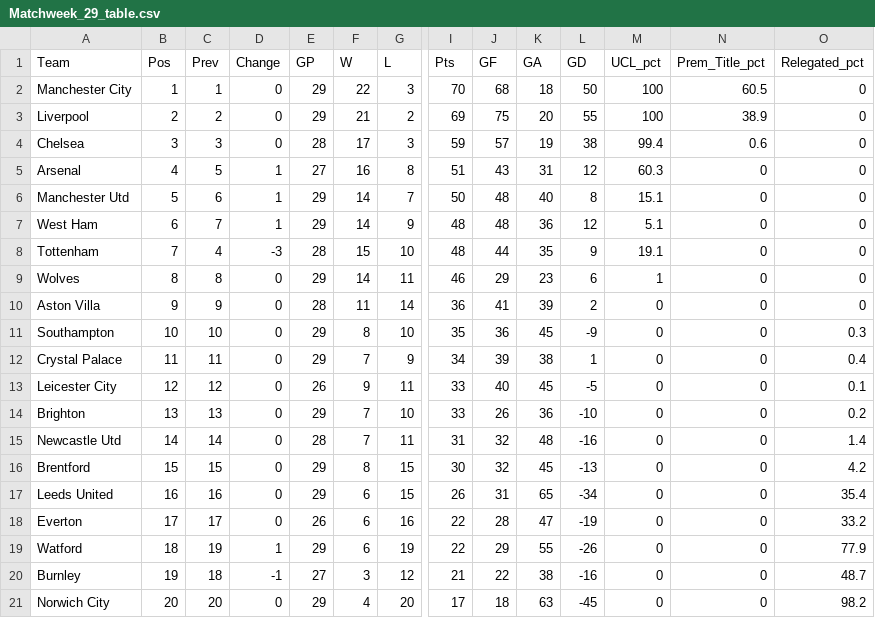
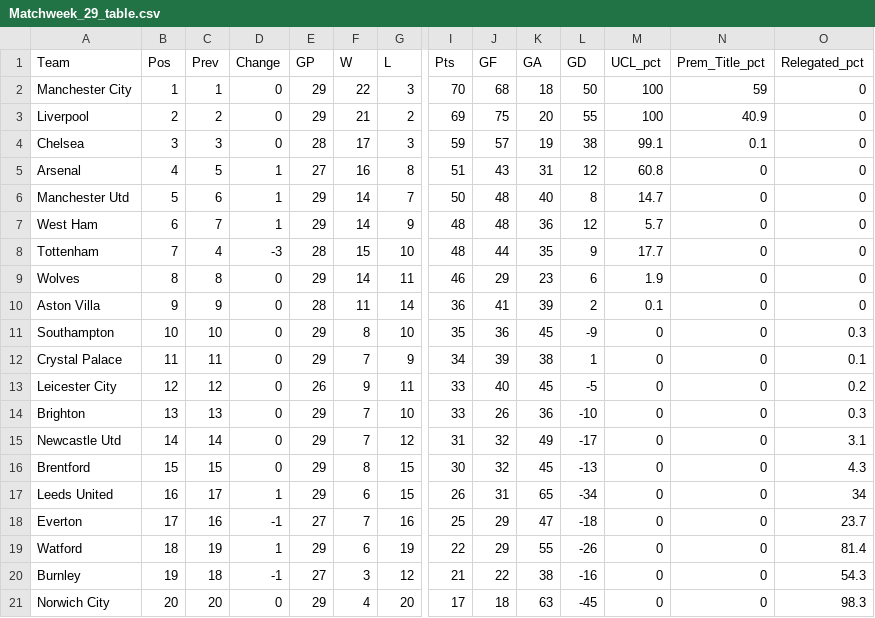
Before and after one commit to weaversd/EPL_2021-2022, a CSV file: current_table_output/Matchweek_29_table.csv, drawn as a sheet; only a part is shown, gaps mark what is left out; the diff names each change by its address in the sheet, - before the commit and + after, or states it on an @@ line.

```diff
--- a/current_table_output/Matchweek_29_table.csv
+++ b/current_table_output/Matchweek_29_table.csv
-N2 (Prem_Title_pct): 60.5
+N2 (Prem_Title_pct): 59
-N3 (Prem_Title_pct): 38.9
+N3 (Prem_Title_pct): 40.9
-M4 (UCL_pct): 99.4
+M4 (UCL_pct): 99.1
-N4 (Prem_Title_pct): 0.6
+N4 (Prem_Title_pct): 0.1
-M5 (UCL_pct): 60.3
+M5 (UCL_pct): 60.8
-M6 (UCL_pct): 15.1
+M6 (UCL_pct): 14.7
-M7 (UCL_pct): 5.1
+M7 (UCL_pct): 5.7
-M8 (UCL_pct): 19.1
+M8 (UCL_pct): 17.7
-M9 (UCL_pct): 1
+M9 (UCL_pct): 1.9
-M10 (UCL_pct): 0
+M10 (UCL_pct): 0.1
-O12 (Relegated_pct): 0.4
+O12 (Relegated_pct): 0.1
-O13 (Relegated_pct): 0.1
+O13 (Relegated_pct): 0.2
-O14 (Relegated_pct): 0.2
+O14 (Relegated_pct): 0.3
-E15 (GP): 28
+E15 (GP): 29
-G15 (L): 11
+G15 (L): 12
-K15 (GA): 48
+K15 (GA): 49
-L15 (GD): -16
+L15 (GD): -17
-O15 (Relegated_pct): 1.4
+O15 (Relegated_pct): 3.1
-O16 (Relegated_pct): 4.2
+O16 (Relegated_pct): 4.3
-C17 (Prev): 16
+C17 (Prev): 17
-D17 (Change): 0
+D17 (Change): 1
-O17 (Relegated_pct): 35.4
+O17 (Relegated_pct): 34
-C18 (Prev): 17
+C18 (Prev): 16
-D18 (Change): 0
+D18 (Change): -1
-E18 (GP): 26
+E18 (GP): 27
-F18 (W): 6
+F18 (W): 7
-I18 (Pts): 22
+I18 (Pts): 25
-J18 (GF): 28
+J18 (GF): 29
-L18 (GD): -19
+L18 (GD): -18
-O18 (Relegated_pct): 33.2
+O18 (Relegated_pct): 23.7
-O19 (Relegated_pct): 77.9
+O19 (Relegated_pct): 81.4
-O20 (Relegated_pct): 48.7
+O20 (Relegated_pct): 54.3
-O21 (Relegated_pct): 98.2
+O21 (Relegated_pct): 98.3
```
Also changed, not shown: SPI_tables/Matchweek_29_SPI.csv, 30 other files.
